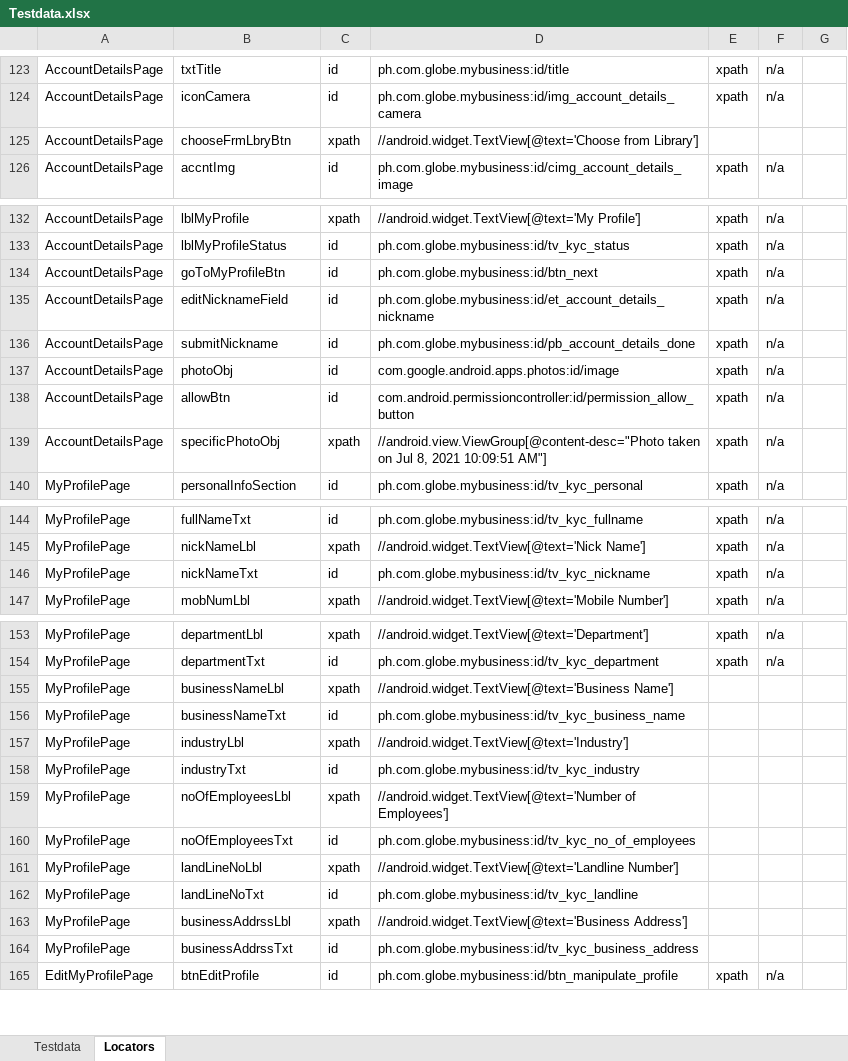
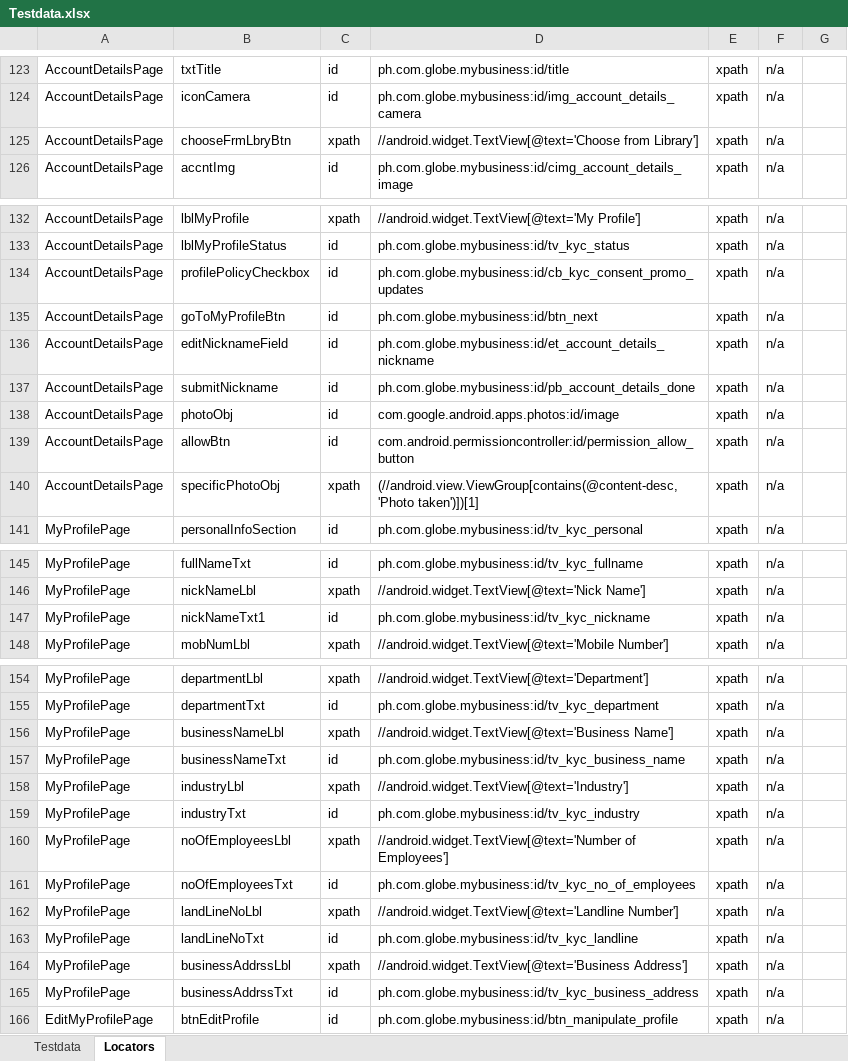
Before and after one commit to jlserra/Gomo, an Excel workbook: src/main/resources/Testdata.xlsx, sheet Locators, drawn as a sheet; only a part is shown, gaps mark what is left out; values as stored, in another font and other column widths than the file's, no borders; charts and pictures not drawn; addresses are those after the commit; the diff covers the shown part only; the diff names each change by its address in the sheet, - before the commit and + after, or states it on an @@ line.

Commit message:
profilepage and settings page

```diff
--- a/src/main/resources/Testdata.xlsx (sheet Locators)
+++ b/src/main/resources/Testdata.xlsx (sheet Locators)
-E125: (empty)
+E125: xpath
-F125: (empty)
+F125: n/a
+row 134: AccountDetailsPage | profilePolicyCheckbox | id | ph.com.globe.mybusiness:id/cb_kyc_consent_promo_updates | xpath | n/a
-D140: //android.view.ViewGroup[@content-desc="Photo taken on Jul 8, 2021 10:09:51 AM"]
+D140: (//android.view.ViewGroup[contains(@content-desc,'Photo taken')])[1]
-B147: nickNameTxt
+B147: nickNameTxt1
-E156:E165: (empty)
+E156:E165: xpath
-F156:F165: (empty)
+F156:F165: n/a
```
Also changed, not shown: 1 edited cell elsewhere in this sheet, sheet Testdata, 3 other files.
